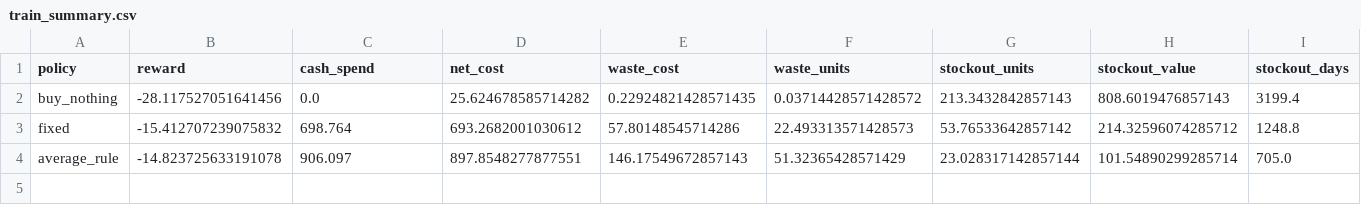
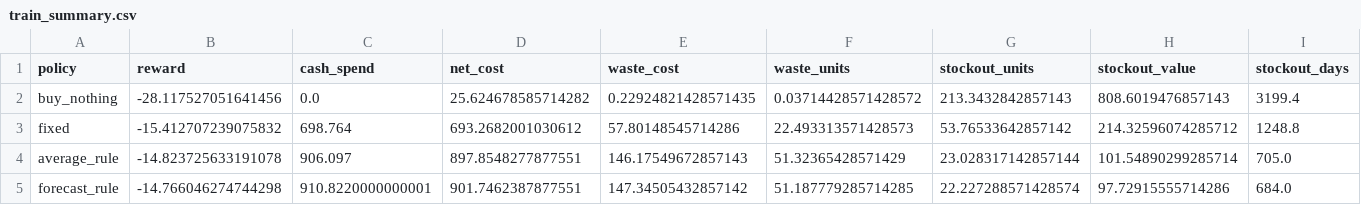
Before and after one commit to gulnargasimzada/smart-grocery-rl, a CSV file: results/evaluation/train_summary.csv, drawn as a sheet; only a part is shown; rows hold the shown columns only; the diff names each change by its address in the sheet, - before the commit and + after, or states it on an @@ line.

```diff
--- a/results/evaluation/train_summary.csv
+++ b/results/evaluation/train_summary.csv
+row 5: forecast_rule | -14.766046274744298 | 910.8220000000001 | 901.7462387877551 | 147.34505432857142 | 51.187779285714285 | 22.227288571428574 | 97.72915555714286 | 684.0
```
Also changed, not shown: results/evaluation/train_episodes.csv, results/evaluation/validation_episodes.csv, 9 other files.
